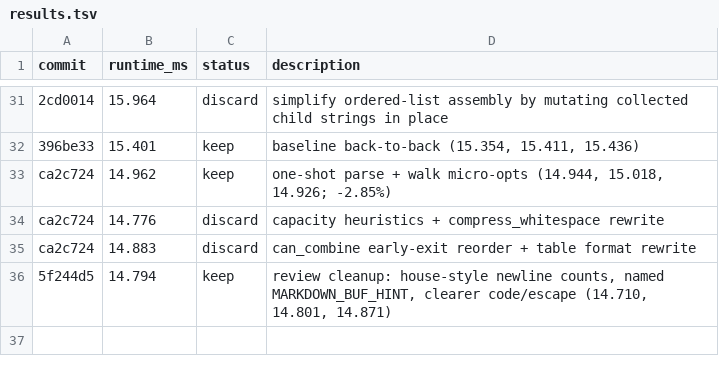
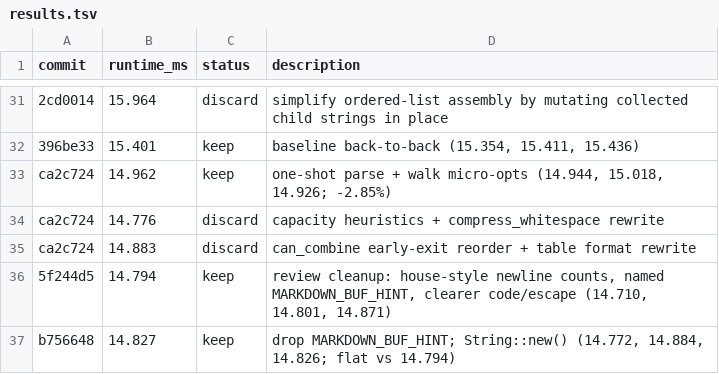
Before and after one commit to letmutex/htmd, a TSV file: benches/results.tsv, drawn as a sheet; only a part is shown, gaps mark what is left out; the diff names each change by its address in the sheet, - before the commit and + after, or states it on an @@ line.

Commit message:
Drop unused markdown buffer capacity hint.
String::new() is within noise of with_capacity(4096) on convert_bench,
so keep the simpler allocation.

```diff
--- a/benches/results.tsv
+++ b/benches/results.tsv
+row 37: b756648 | 14.827 | keep | drop MARKDOWN_BUF_HINT; String::new() (14.772, 14.884, 14.826; flat vs 14.794)
```
Also changed, not shown: 1 other file.
